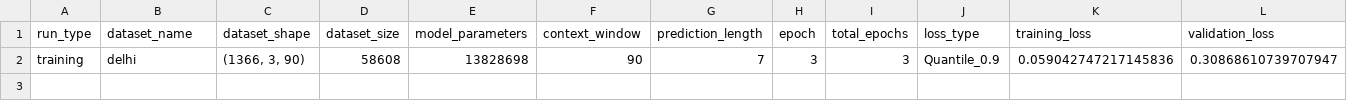
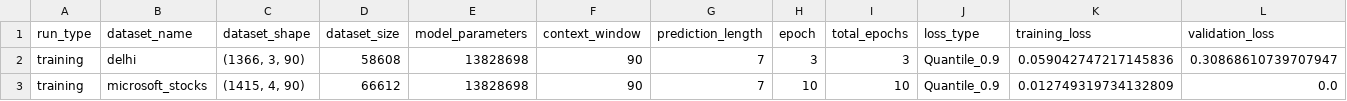
Before and after one commit to amaurydelille/tana-forecast, a CSV file: src/logs/training_logs.csv, drawn as a sheet; only a part is shown; rows hold the shown columns only; the diff names each change by its address in the sheet, - before the commit and + after, or states it on an @@ line.

Commit message:
feat(training): constants

```diff
--- a/src/logs/training_logs.csv
+++ b/src/logs/training_logs.csv
+row 3: training | microsoft_stocks | (1415, 4, 90) | 66612 | 13828698 | 90 | 7 | 10 | 10 | Quantile_0.9 | 0.012749319734132809 | 0.0
```
Also changed, not shown: 3 other files.
